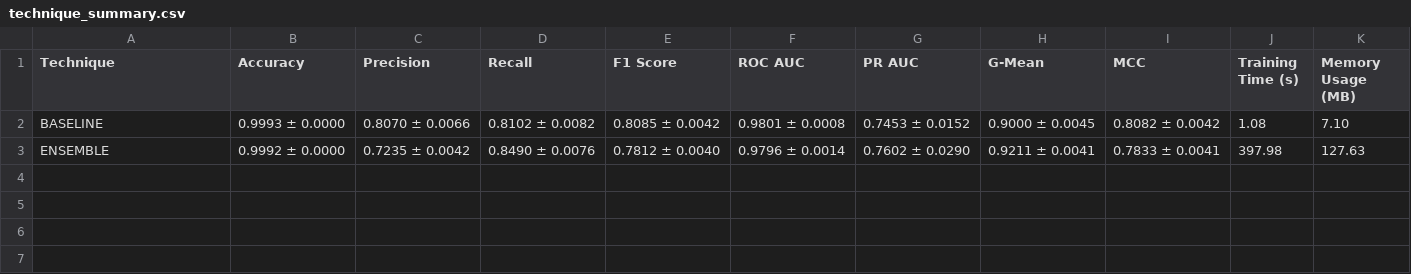
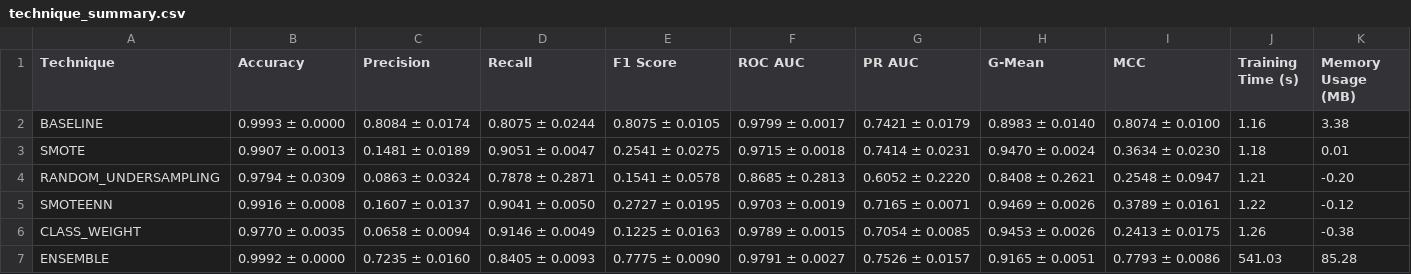
Before and after one commit to lenevdm/credit_card_fraud_detection, a CSV file: technique_summary.csv, drawn as a sheet.

```diff
--- a/technique_summary.csv
+++ b/technique_summary.csv
@@ -1,3 +1,7 @@
 Technique,Accuracy,Precision,Recall,F1 Score,ROC AUC,PR AUC,G-Mean,MCC,Training Time (s),Memory Usage (MB)
-BASELINE,0.9993 ± 0.0000,0.8070 ± 0.0066,0.8102 ± 0.0082,0.8085 ± 0.0042,0.9801 ± 0.0008,0.7453 ± 0.0152,0.9000 ± 0.0045,0.8082 ± 0.0042,1.08,7.10
-ENSEMBLE,0.9992 ± 0.0000,0.7235 ± 0.0042,0.8490 ± 0.0076,0.7812 ± 0.0040,0.9796 ± 0.0014,0.7602 ± 0.0290,0.9211 ± 0.0041,0.7833 ± 0.0041,397.98,127.63
+BASELINE,0.9993 ± 0.0000,0.8084 ± 0.0174,0.8075 ± 0.0244,0.8075 ± 0.0105,0.9799 ± 0.0017,0.7421 ± 0.0179,0.8983 ± 0.0140,0.8074 ± 0.0100,1.16,3.38
+SMOTE,0.9907 ± 0.0013,0.1481 ± 0.0189,0.9051 ± 0.0047,0.2541 ± 0.0275,0.9715 ± 0.0018,0.7414 ± 0.0231,0.9470 ± 0.0024,0.3634 ± 0.0230,1.18,0.01
+RANDOM_UNDERSAMPLING,0.9794 ± 0.0309,0.0863 ± 0.0324,0.7878 ± 0.2871,0.1541 ± 0.0578,0.8685 ± 0.2813,0.6052 ± 0.2220,0.8408 ± 0.2621,0.2548 ± 0.0947,1.21,-0.20
+SMOTEENN,0.9916 ± 0.0008,0.1607 ± 0.0137,0.9041 ± 0.0050,0.2727 ± 0.0195,0.9703 ± 0.0019,0.7165 ± 0.0071,0.9469 ± 0.0026,0.3789 ± 0.0161,1.22,-0.12
+CLASS_WEIGHT,0.9770 ± 0.0035,0.0658 ± 0.0094,0.9146 ± 0.0049,0.1225 ± 0.0163,0.9789 ± 0.0015,0.7054 ± 0.0085,0.9453 ± 0.0026,0.2413 ± 0.0175,1.26,-0.38
+ENSEMBLE,0.9992 ± 0.0000,0.7235 ± 0.0160,0.8405 ± 0.0093,0.7775 ± 0.0090,0.9791 ± 0.0027,0.7526 ± 0.0157,0.9165 ± 0.0051,0.7793 ± 0.0086,541.03,85.28
```
Also changed, not shown: 4 other files.
